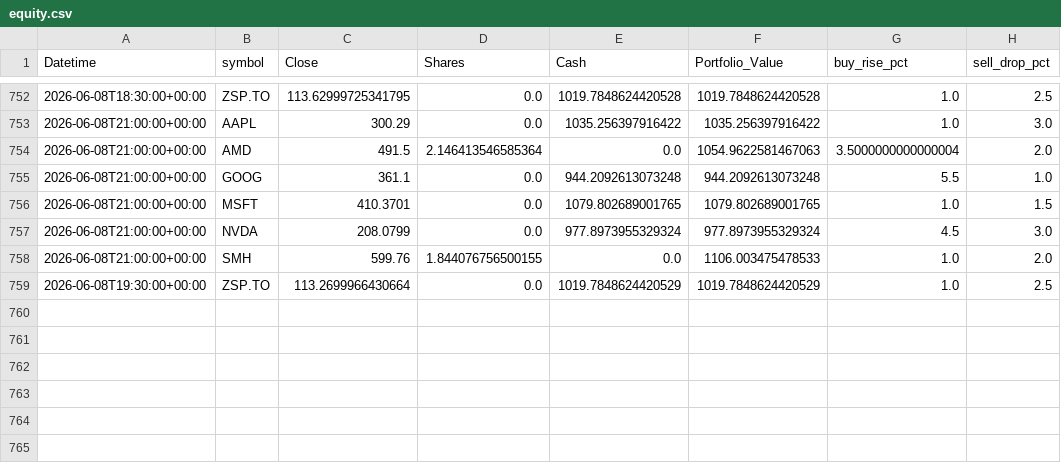
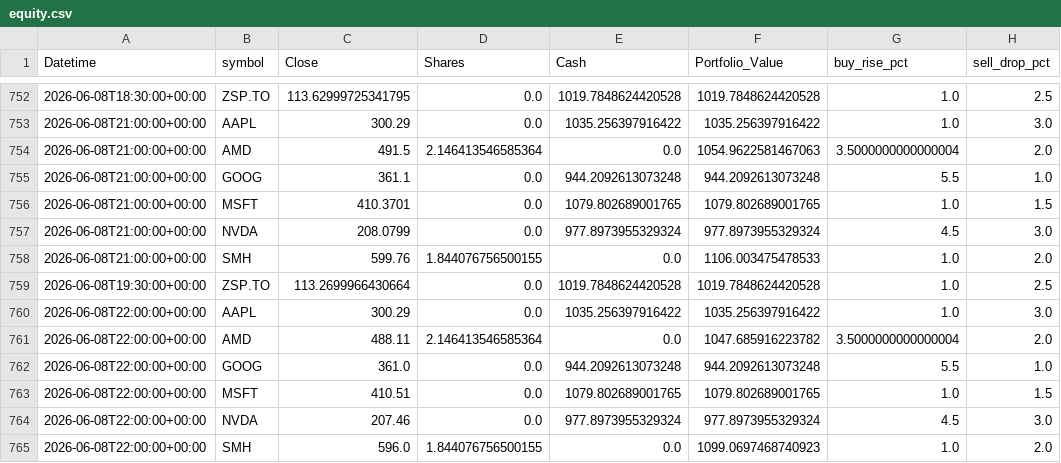
Before and after one commit to phungthien97/autonomous-trade-alerts, a CSV file: state/equity.csv, drawn as a sheet; only a part is shown, gaps mark what is left out.

```diff
--- a/state/equity.csv
+++ b/state/equity.csv
@@ -758,2 +758,8 @@ Datetime,symbol,Close,Shares,Cash,Portfolio_Value,buy_rise_pct,sell_drop_pct
 2026-06-08T21:00:00+00:00,SMH,599.76,1.844076756500155,0.0,1106.003475478533,1.0,2.0
-2026-06-08T19:30:00+00:00,ZSP.TO,113.2699966430664,0.0,1019.7848624420529,1019.7848624420529,1.0,2.5
+2026-06-08T19:30:00+00:00,ZSP.TO,113.2699966430664,0.0,1019.7848624420528,1019.7848624420528,1.0,2.5
+2026-06-08T22:00:00+00:00,AAPL,300.29,0.0,1035.256397916422,1035.256397916422,1.0,3.0
+2026-06-08T22:00:00+00:00,AMD,488.11,2.146413546585364,0.0,1047.685916223782,3.5000000000000004,2.0
+2026-06-08T22:00:00+00:00,GOOG,361.0,0.0,944.2092613073248,944.2092613073248,5.5,1.0
+2026-06-08T22:00:00+00:00,MSFT,410.51,0.0,1079.802689001765,1079.802689001765,1.0,1.5
+2026-06-08T22:00:00+00:00,NVDA,207.46,0.0,977.8973955329324,977.8973955329324,4.5,3.0
+2026-06-08T22:00:00+00:00,SMH,596.0,1.844076756500155,0.0,1099.0697468740923,1.0,2.0
```
Also changed, not shown: 1 other file.
